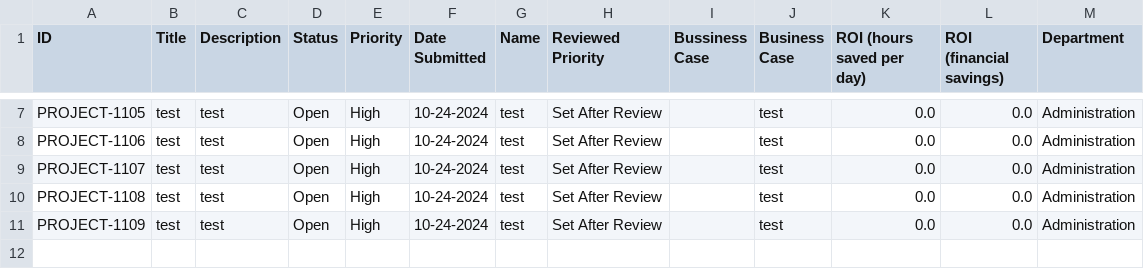
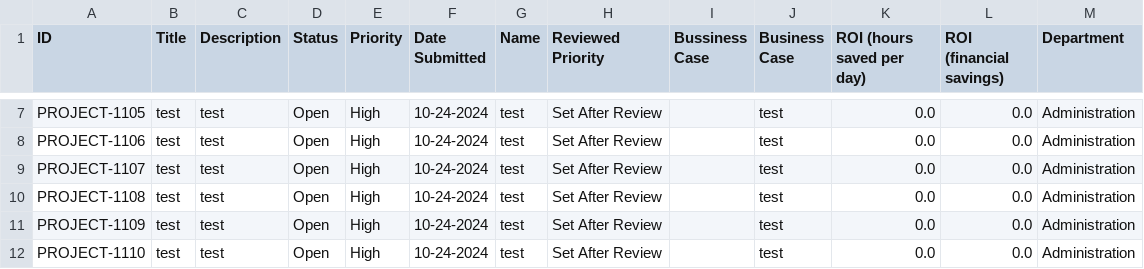
Before and after one commit to Jstevenson3434/ProjectTicket, a CSV file: Data.csv, drawn as a sheet; only a part is shown, gaps mark what is left out.

Commit message:
Update Project_Ticket.csv

```diff
--- a/Data.csv
+++ b/Data.csv
@@ -11 +11,2 @@ PROJECT-1108,test,test,Open,High,10-24-2024,test,Set After Review,,test,0.0,0.0,
 PROJECT-1109,test,test,Open,High,10-24-2024,test,Set After Review,,test,0.0,0.0,Administration
+PROJECT-1110,test,test,Open,High,10-24-2024,test,Set After Review,,test,0.0,0.0,Administration
```
